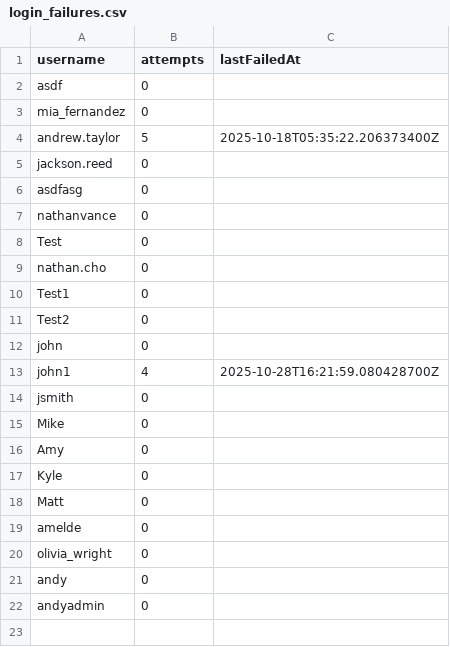
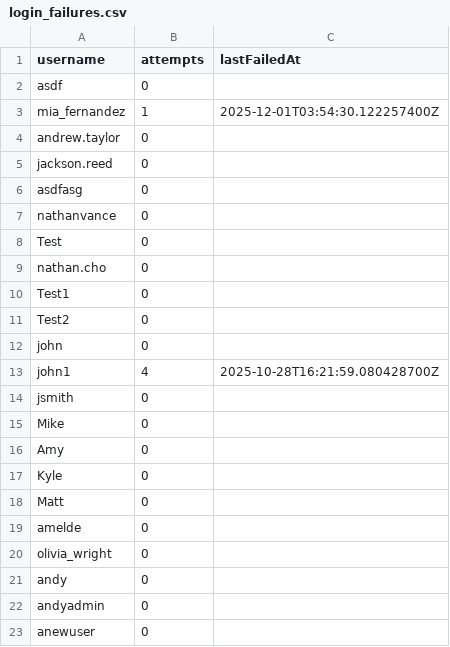
Before and after one commit to nathanvance/SFWE403-CLMS, a CSV file: demo/src/data/login_failures.csv, drawn as a sheet.

```diff
--- a/demo/src/data/login_failures.csv
+++ b/demo/src/data/login_failures.csv
@@ -2,4 +2,4 @@ username,attempts,lastFailedAt
 asdf,0,
-mia_fernandez,0,
-andrew.taylor,5,2025-10-18T05:35:22.206373400Z
+mia_fernandez,1,2025-12-01T03:54:30.122257400Z
+andrew.taylor,0,
 jackson.reed,0,
@@ -22 +22,2 @@ andy,0,
 andyadmin,0,
+anewuser,0,
```
Also changed, not shown: demo/src/data/user_pass.csv, 17 other files.
